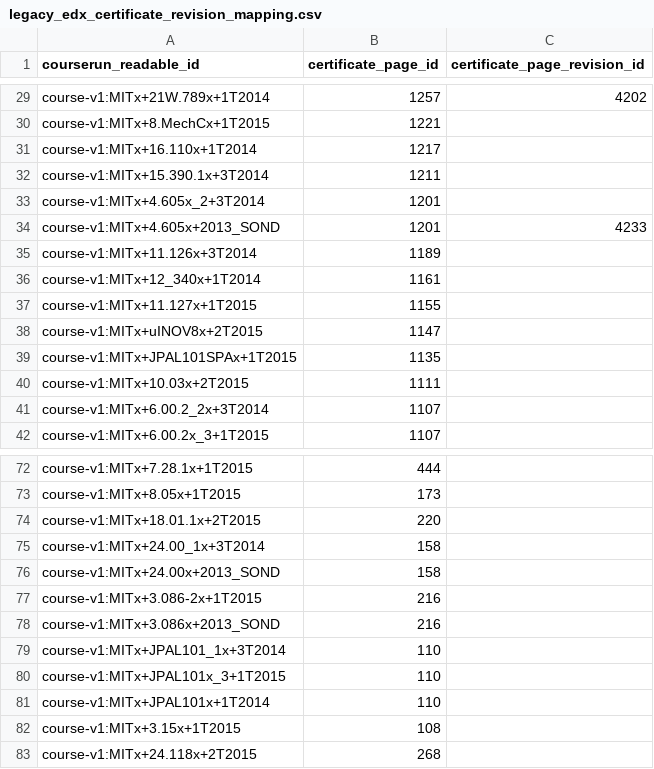
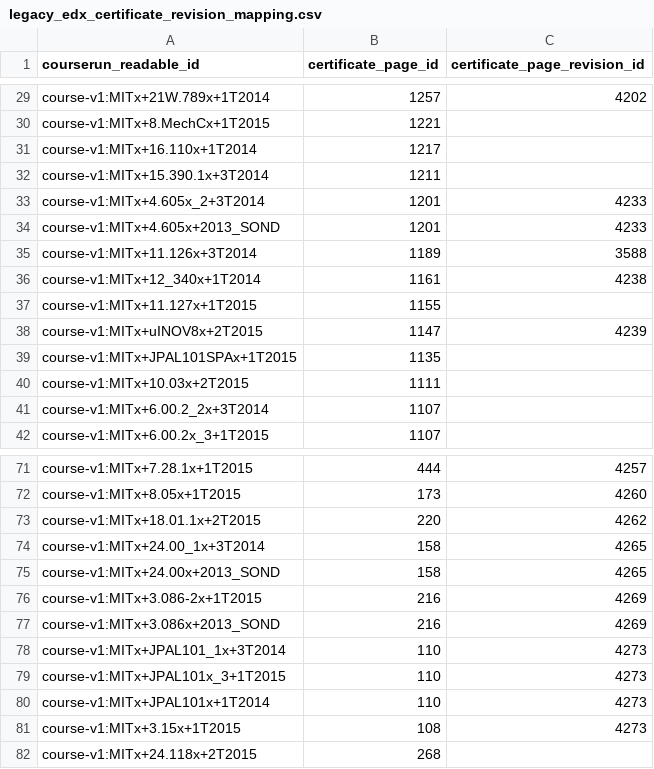
Before and after one commit to mitodl/ol-data-platform, a CSV file: src/ol_dbt/seeds/legacy_edx_certificate_revision_mapping.csv, drawn as a sheet; only a part is shown, gaps mark what is left out; addresses are those after the commit; the diff covers the shown part only; the diff names each change by its address in the sheet, - before the commit and + after, or states it on an @@ line.

```diff
--- a/src/ol_dbt/seeds/legacy_edx_certificate_revision_mapping.csv
+++ b/src/ol_dbt/seeds/legacy_edx_certificate_revision_mapping.csv
-C33 (certificate_page_revision_id): (empty)
+C33 (certificate_page_revision_id): 4233
-C35 (certificate_page_revision_id): (empty)
+C35 (certificate_page_revision_id): 3588
-C36 (certificate_page_revision_id): (empty)
+C36 (certificate_page_revision_id): 4238
-C38 (certificate_page_revision_id): (empty)
+C38 (certificate_page_revision_id): 4239
-C71 (certificate_page_revision_id): (empty)
+C71 (certificate_page_revision_id): 4257
-C72 (certificate_page_revision_id): (empty)
+C72 (certificate_page_revision_id): 4260
-C73 (certificate_page_revision_id): (empty)
+C73 (certificate_page_revision_id): 4262
-C74:C75 (certificate_page_revision_id): (empty)
+C74:C75 (certificate_page_revision_id): 4265
-C76:C77 (certificate_page_revision_id): (empty)
+C76:C77 (certificate_page_revision_id): 4269
-C78:C81 (certificate_page_revision_id): (empty)
+C78:C81 (certificate_page_revision_id): 4273
```
Also changed, not shown: 1 removed row and 22 edited cells elsewhere in this file.
